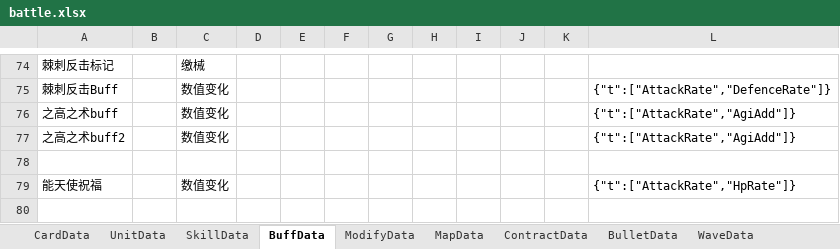
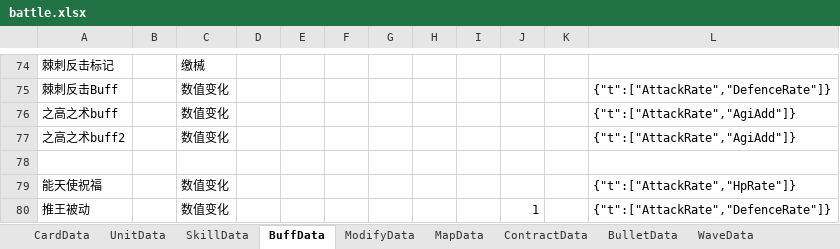
Before and after one commit to Mikez06/Arknight--, an Excel workbook: Excel/battle.xlsx, sheet BuffData, drawn as a sheet; only a part is shown, gaps mark what is left out; values as stored, in another font and other column widths than the file's, no borders; the diff names each change by its address in the sheet, - before the commit and + after, or states it on an @@ line.

```diff
--- a/Excel/battle.xlsx (sheet BuffData)
+++ b/Excel/battle.xlsx (sheet BuffData)
+row 80: 推王被动 |  | 数值变化 |  |  |  |  |  |  | 1 |  | {"t":["AttackRate","DefenceRate"]}
```
Also changed, not shown: sheet SkillData, sheet UnitData, sheet CardData, sheet WaveData, 44 other files.
